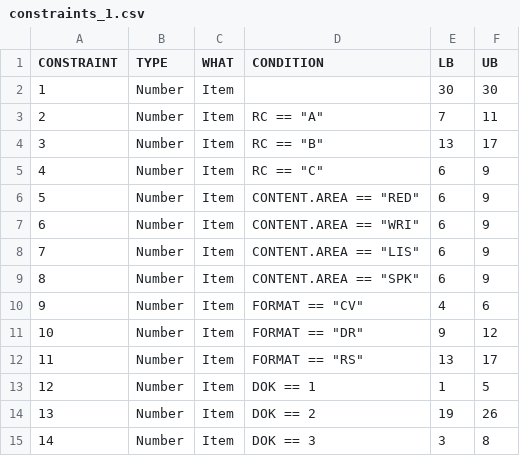
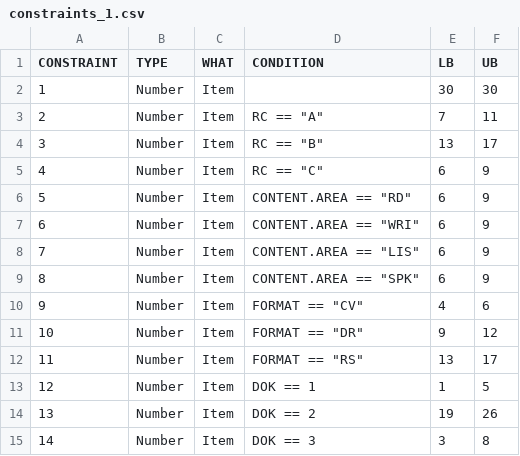
Before and after one commit to choi-phd/TestDesign, a CSV file: data-raw/constraints_1.csv, drawn as a sheet.

```diff
--- a/data-raw/constraints_1.csv
+++ b/data-raw/constraints_1.csv
@@ -5,3 +5,3 @@ CONSTRAINT,TYPE,WHAT,CONDITION,LB,UB
 4,Number,Item,RC == "C",6,9
-5,Number,Item,CONTENT.AREA == "RED",6,9
+5,Number,Item,CONTENT.AREA == "RD",6,9
 6,Number,Item,CONTENT.AREA == "WRI",6,9
```
Also changed, not shown: data-raw/par_Pool_A.csv, data-raw/par_Pool_B.csv, 37 other files.
